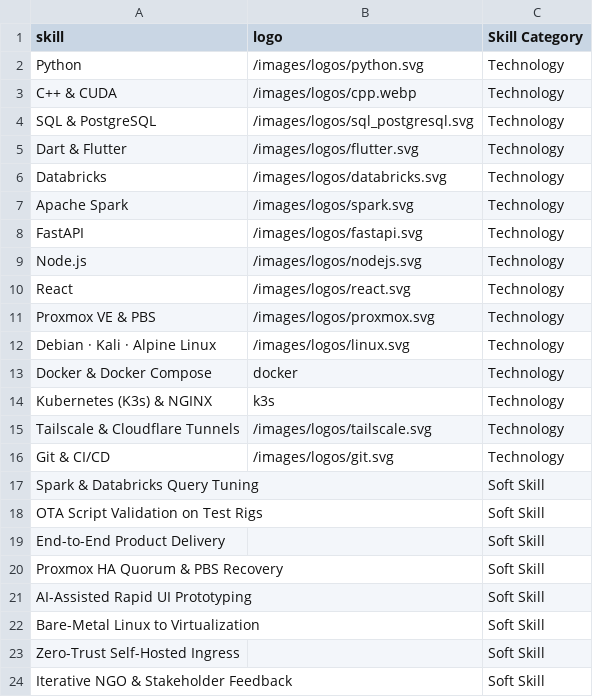
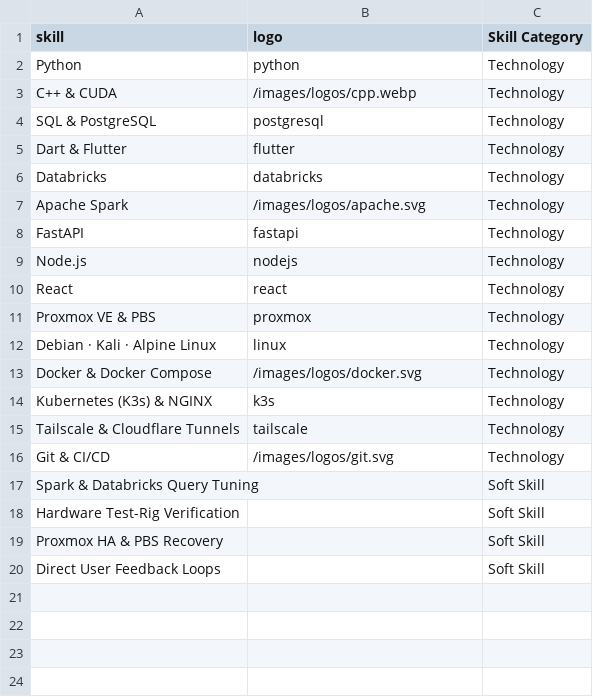
Before and after one commit to Divansh369/portfolio, a CSV file: data/skills.csv, drawn as a sheet.

```diff
--- a/data/skills.csv
+++ b/data/skills.csv
@@ -1,24 +1,20 @@
 skill,logo,Skill Category
-Python,/images/logos/python.svg,Technology
+Python,python,Technology
 C++ & CUDA,/images/logos/cpp.webp,Technology
-SQL & PostgreSQL,/images/logos/sql_postgresql.svg,Technology
-Dart & Flutter,/images/logos/flutter.svg,Technology
-Databricks,/images/logos/databricks.svg,Technology
-Apache Spark,/images/logos/spark.svg,Technology
-FastAPI,/images/logos/fastapi.svg,Technology
-Node.js,/images/logos/nodejs.svg,Technology
-React,/images/logos/react.svg,Technology
-Proxmox VE & PBS,/images/logos/proxmox.svg,Technology
-Debian · Kali · Alpine Linux,/images/logos/linux.svg,Technology
-Docker & Docker Compose,docker,Technology
+SQL & PostgreSQL,postgresql,Technology
+Dart & Flutter,flutter,Technology
+Databricks,databricks,Technology
+Apache Spark,/images/logos/apache.svg,Technology
+FastAPI,fastapi,Technology
+Node.js,nodejs,Technology
+React,react,Technology
+Proxmox VE & PBS,proxmox,Technology
+Debian · Kali · Alpine Linux,linux,Technology
+Docker & Docker Compose,/images/logos/docker.svg,Technology
 Kubernetes (K3s) & NGINX,k3s,Technology
-Tailscale & Cloudflare Tunnels,/images/logos/tailscale.svg,Technology
+Tailscale & Cloudflare Tunnels,tailscale,Technology
 Git & CI/CD,/images/logos/git.svg,Technology
 Spark & Databricks Query Tuning,,Soft Skill
-OTA Script Validation on Test Rigs,,Soft Skill
-End-to-End Product Delivery,,Soft Skill
-Proxmox HA Quorum & PBS Recovery,,Soft Skill
-AI-Assisted Rapid UI Prototyping,,Soft Skill
-Bare-Metal Linux to Virtualization,,Soft Skill
-Zero-Trust Self-Hosted Ingress,,Soft Skill
-Iterative NGO & Stakeholder Feedback,,Soft Skill
+Hardware Test-Rig Verification,,Soft Skill
+Proxmox HA & PBS Recovery,,Soft Skill
+Direct User Feedback Loops,,Soft Skill
```
Also changed, not shown: data/about.csv, data/experience.csv, 35 other files.
